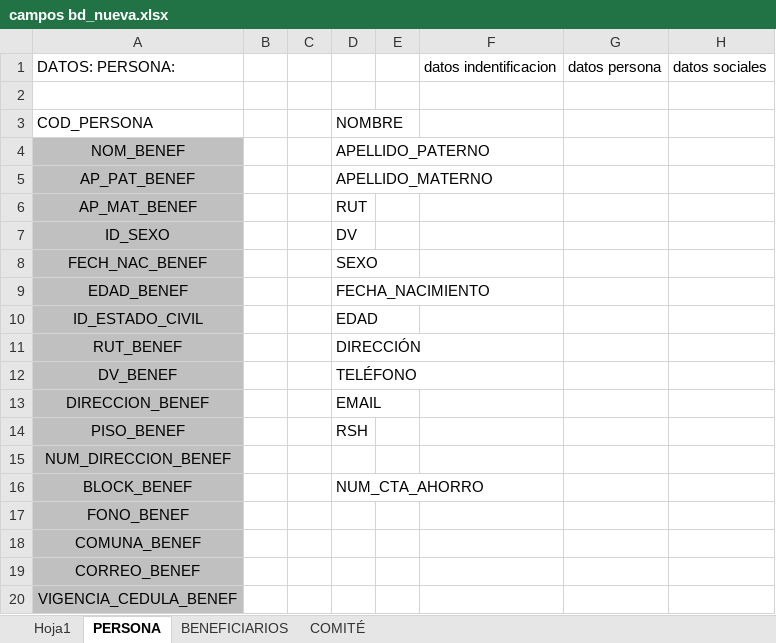
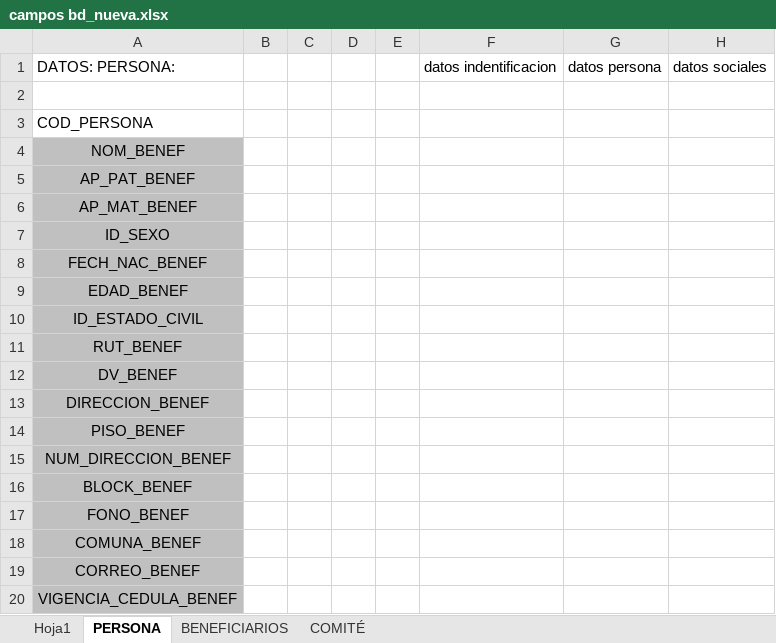
Before and after one commit to godsito/godsito, an Excel workbook: campos bd_nueva.xlsx, sheet PERSONA, drawn as a sheet; only a part is shown; values as stored, in another font and other column widths than the file's, no borders; the diff names each change by its address in the sheet, - before the commit and + after, or states it on an @@ line.

```diff
--- a/campos bd_nueva.xlsx (sheet PERSONA)
+++ b/campos bd_nueva.xlsx (sheet PERSONA)
-D3: NOMBRE
+D3: (empty)
-D4: APELLIDO_PATERNO
+D4: (empty)
-D5: APELLIDO_MATERNO
+D5: (empty)
-D6: RUT
+D6: (empty)
-D7: DV
+D7: (empty)
-D8: SEXO
+D8: (empty)
-D9: FECHA_NACIMIENTO
+D9: (empty)
-D10: EDAD
+D10: (empty)
-D11: DIRECCIÓN
+D11: (empty)
-D12: TELÉFONO
+D12: (empty)
-D13: EMAIL
+D13: (empty)
-D14: RSH
+D14: (empty)
-D16: NUM_CTA_AHORRO
+D16: (empty)
```
Also changed, not shown: sheet Hoja1.
